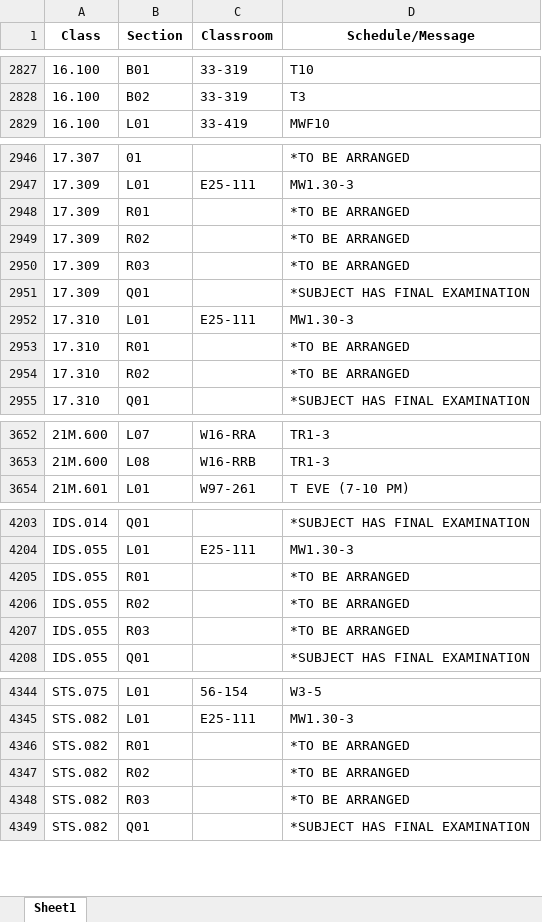
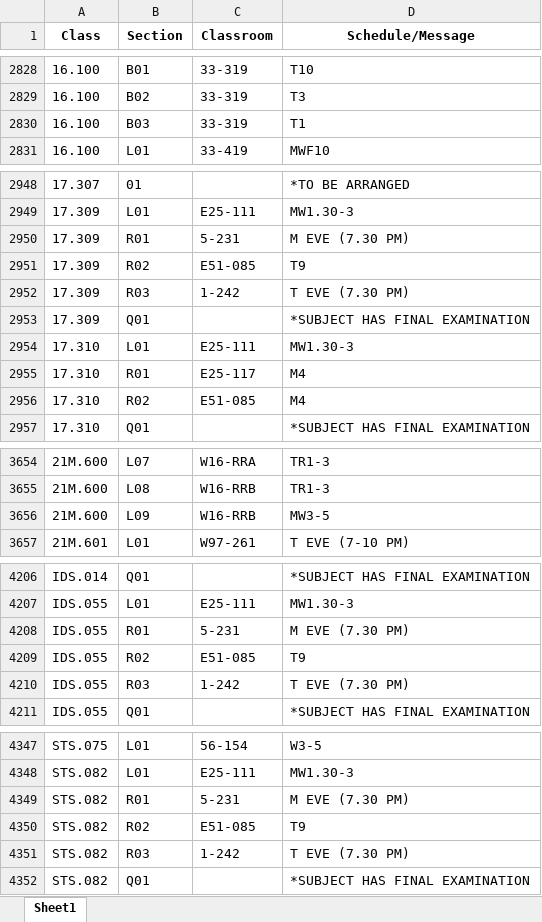
Before and after one commit to edfan/firehose, an Excel workbook: new_scripts/CSB.xlsx, sheet Sheet1, drawn as a sheet; only a part is shown, gaps mark what is left out; values as stored, in another font and other column widths than the file's, no borders; addresses are those after the commit; the diff covers the shown part only; the diff names each change by its address in the sheet, - before the commit and + after, or states it on an @@ line.

```diff
--- a/new_scripts/CSB.xlsx (sheet Sheet1)
+++ b/new_scripts/CSB.xlsx (sheet Sheet1)
+row 2830: 16.100 | B03 | 33-319 | T1
-C2950 (Classroom): (empty)
+C2950 (Classroom): 5-231
-D2950 (Schedule/Message): *TO BE ARRANGED
+D2950 (Schedule/Message): M EVE (7.30 PM)
-C2951 (Classroom): (empty)
+C2951 (Classroom): E51-085
-D2951 (Schedule/Message): *TO BE ARRANGED
+D2951 (Schedule/Message): T9
-C2952 (Classroom): (empty)
+C2952 (Classroom): 1-242
-D2952 (Schedule/Message): *TO BE ARRANGED
+D2952 (Schedule/Message): T EVE (7.30 PM)
-C2955 (Classroom): (empty)
+C2955 (Classroom): E25-117
-D2955:D2956 (Schedule/Message): *TO BE ARRANGED
+D2955:D2956 (Schedule/Message): M4
-C2956 (Classroom): (empty)
+C2956 (Classroom): E51-085
+row 3656: 21M.600 | L09 | W16-RRB | MW3-5
-C4208 (Classroom): (empty)
+C4208 (Classroom): 5-231
-D4208 (Schedule/Message): *TO BE ARRANGED
+D4208 (Schedule/Message): M EVE (7.30 PM)
-C4209 (Classroom): (empty)
+C4209 (Classroom): E51-085
-D4209 (Schedule/Message): *TO BE ARRANGED
+D4209 (Schedule/Message): T9
-C4210 (Classroom): (empty)
+C4210 (Classroom): 1-242
-D4210 (Schedule/Message): *TO BE ARRANGED
+D4210 (Schedule/Message): T EVE (7.30 PM)
-C4349 (Classroom): (empty)
+C4349 (Classroom): 5-231
-D4349 (Schedule/Message): *TO BE ARRANGED
+D4349 (Schedule/Message): M EVE (7.30 PM)
-C4350 (Classroom): (empty)
+C4350 (Classroom): E51-085
-D4350 (Schedule/Message): *TO BE ARRANGED
+D4350 (Schedule/Message): T9
-C4351 (Classroom): (empty)
+C4351 (Classroom): 1-242
-D4351 (Schedule/Message): *TO BE ARRANGED
+D4351 (Schedule/Message): T EVE (7.30 PM)
```
Also changed, not shown: 1 added row and 35 edited cells elsewhere in this sheet, 6 other files.
